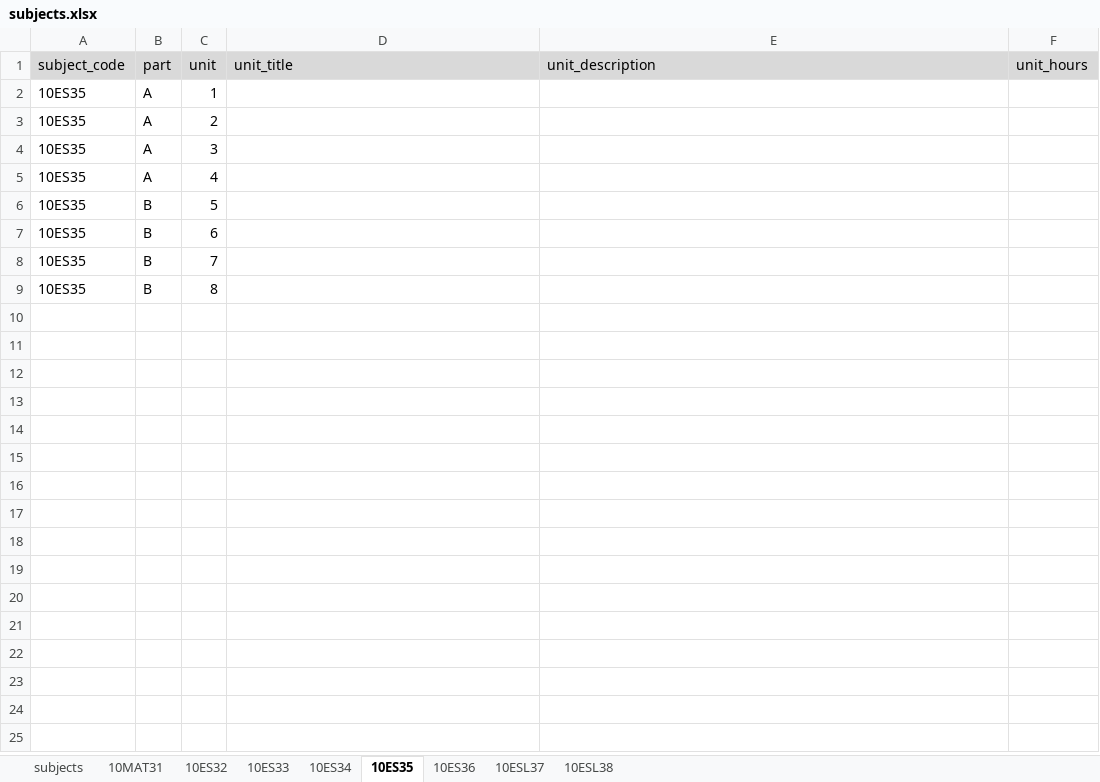
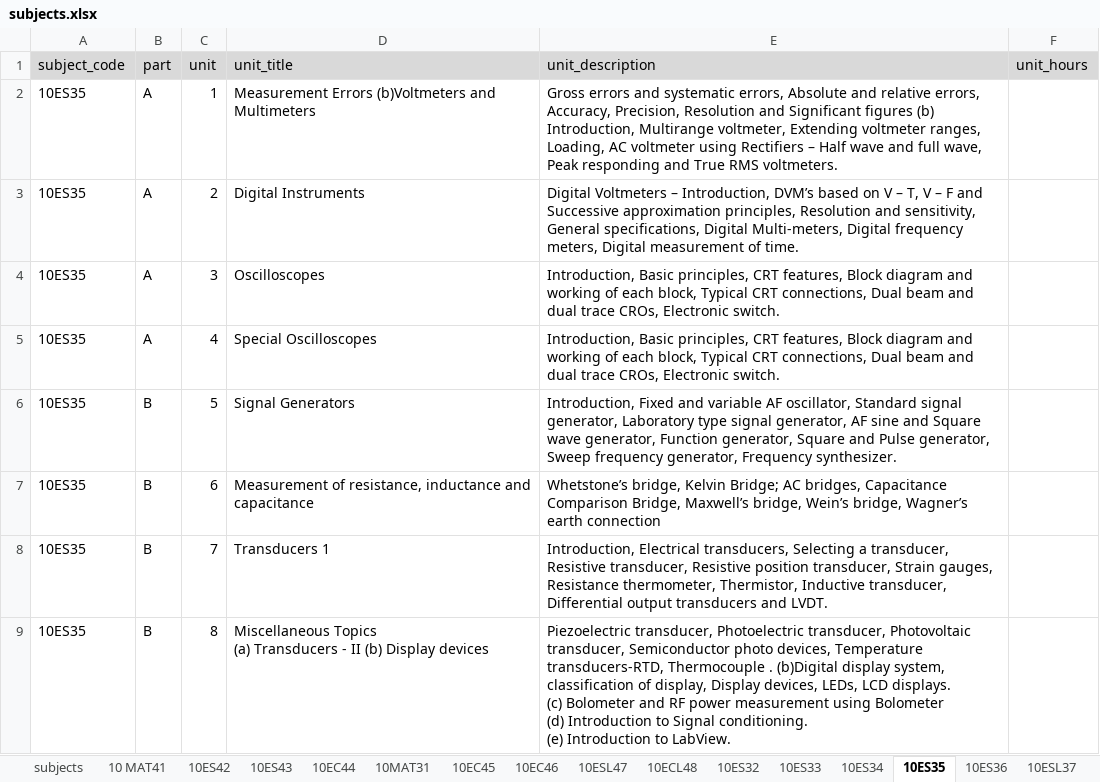
Before and after one commit to tce-cis/cis-tce-dsce, an Excel workbook: cis-util/data/subjects.xlsx, sheet 10ES35, drawn as a sheet; values as stored, in another font and other column widths than the file's, no borders; ↵ is a line break in a cell; the diff names each change by its address in the sheet, - before the commit and + after, or states it on an @@ line.

```diff
--- a/cis-util/data/subjects.xlsx (sheet 10ES35)
+++ b/cis-util/data/subjects.xlsx (sheet 10ES35)
+sheet tab: 10 MAT41
+sheet tab: 10ES42
+sheet tab: 10ES43
+sheet tab: 10EC44
+sheet tab: 10EC45
+sheet tab: 10EC46
+sheet tab: 10ESL47
+sheet tab: 10ECL48
-D2 (unit_title): (empty)
+D2 (unit_title): Measurement Errors (b)Voltmeters and Multimeters
-E2 (unit_description): (empty)
+E2 (unit_description): Gross errors and systematic errors, Absolute and relative errors, Accuracy, Precision, Resolution and Significant figures (b) Introduction, Multirange voltmeter, Extending voltmeter ranges, Loading, AC voltmeter using Rectifiers – Half wave and full wave, Peak responding and True RMS voltmeters.
-D3 (unit_title): (empty)
+D3 (unit_title): Digital Instruments
-E3 (unit_description): (empty)
+E3 (unit_description): Digital Voltmeters – Introduction, DVM’s based on V – T, V – F and Successive approximation principles, Resolution and sensitivity, General specifications, Digital Multi-meters, Digital frequency meters, Digital measurement of time.
-D4 (unit_title): (empty)
+D4 (unit_title): Oscilloscopes
-E4:E5 (unit_description): (empty)
+E4:E5 (unit_description): Introduction, Basic principles, CRT features, Block diagram and working of each block, Typical CRT connections, Dual beam and dual trace CROs, Electronic switch.
-D5 (unit_title): (empty)
+D5 (unit_title): Special Oscilloscopes
-D6 (unit_title): (empty)
+D6 (unit_title): Signal Generators
-E6 (unit_description): (empty)
+E6 (unit_description): Introduction, Fixed and variable AF oscillator, Standard signal generator, Laboratory type signal generator, AF sine and Square wave generator, Function generator, Square and Pulse generator, Sweep frequency generator, Frequency synthesizer.
-D7 (unit_title): (empty)
+D7 (unit_title): Measurement of resistance, inductance and capacitance
-E7 (unit_description): (empty)
+E7 (unit_description): Whetstone’s bridge, Kelvin Bridge; AC bridges, Capacitance Comparison Bridge, Maxwell’s bridge, Wein’s bridge, Wagner’s earth connection
-D8 (unit_title): (empty)
+D8 (unit_title): Transducers 1
-E8 (unit_description): (empty)
+E8 (unit_description): Introduction, Electrical transducers, Selecting a transducer, Resistive transducer, Resistive position transducer, Strain gauges, Resistance thermometer, Thermistor, Inductive transducer, Differential output transducers and LVDT.
-D9 (unit_title): (empty)
+D9 (unit_title): Miscellaneous Topics ↵ (a) Transducers - II (b) Display devices
-E9 (unit_description): (empty)
+E9 (unit_description): Piezoelectric transducer, Photoelectric transducer, Photovoltaic transducer, Semiconductor photo devices, Temperature transducers-RTD, Thermocouple . (b)Digital display system, classification of display, Display devices, LEDs, LCD displays. ↵ (c) Bolometer and RF power measurement using Bolometer ↵ (d) Introduction to Signal conditioning. ↵ (e) Introduction to LabView.
```
Also changed, not shown: sheet subjects, sheet 10ESL38, sheet 10ESL37, sheet 10ES36, sheet 10ES32, sheet 10ES34, 1 more sheet, 3 other files.
